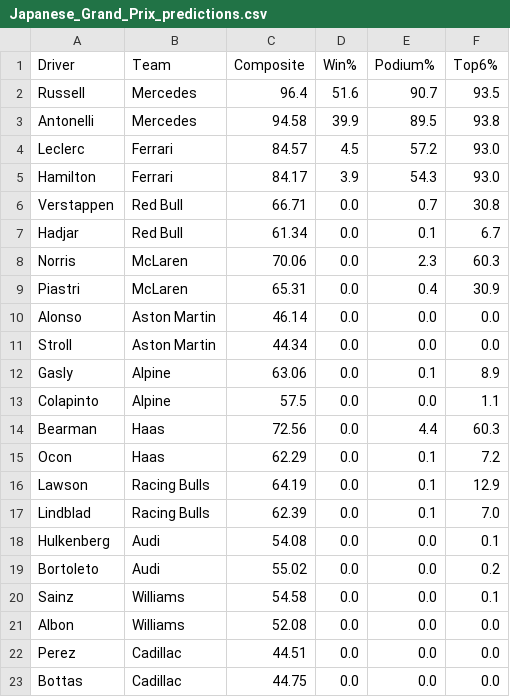
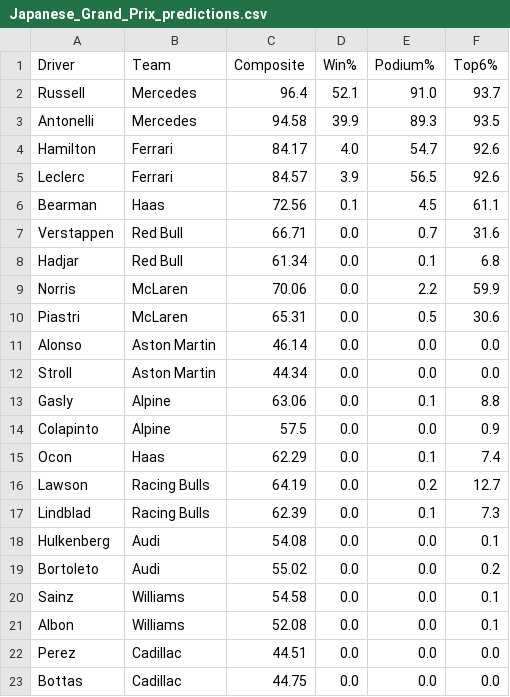
Before and after one commit to singhabhitej/f1-betting-model, a CSV file: output/Japanese_Grand_Prix_predictions.csv, drawn as a sheet.

```diff
--- a/output/Japanese_Grand_Prix_predictions.csv
+++ b/output/Japanese_Grand_Prix_predictions.csv
@@ -1,18 +1,18 @@
 Driver,Team,Composite,Win%,Podium%,Top6%
-Russell,Mercedes,96.4,51.6,90.7,93.5
-Antonelli,Mercedes,94.58,39.9,89.5,93.8
-Leclerc,Ferrari,84.57,4.5,57.2,93.0
-Hamilton,Ferrari,84.17,3.9,54.3,93.0
-Verstappen,Red Bull,66.71,0.0,0.7,30.8
-Hadjar,Red Bull,61.34,0.0,0.1,6.7
-Norris,McLaren,70.06,0.0,2.3,60.3
-Piastri,McLaren,65.31,0.0,0.4,30.9
+Russell,Mercedes,96.4,52.1,91.0,93.7
+Antonelli,Mercedes,94.58,39.9,89.3,93.5
+Hamilton,Ferrari,84.17,4.0,54.7,92.6
+Leclerc,Ferrari,84.57,3.9,56.5,92.6
+Bearman,Haas,72.56,0.1,4.5,61.1
+Verstappen,Red Bull,66.71,0.0,0.7,31.6
+Hadjar,Red Bull,61.34,0.0,0.1,6.8
+Norris,McLaren,70.06,0.0,2.2,59.9
+Piastri,McLaren,65.31,0.0,0.5,30.6
 Alonso,Aston Martin,46.14,0.0,0.0,0.0
 Stroll,Aston Martin,44.34,0.0,0.0,0.0
-Gasly,Alpine,63.06,0.0,0.1,8.9
-Colapinto,Alpine,57.5,0.0,0.0,1.1
-Bearman,Haas,72.56,0.0,4.4,60.3
-Ocon,Haas,62.29,0.0,0.1,7.2
-Lawson,Racing Bulls,64.19,0.0,0.1,12.9
-Lindblad,Racing Bulls,62.39,0.0,0.1,7.0
+Gasly,Alpine,63.06,0.0,0.1,8.8
+Colapinto,Alpine,57.5,0.0,0.0,0.9
+Ocon,Haas,62.29,0.0,0.1,7.4
+Lawson,Racing Bulls,64.19,0.0,0.2,12.7
+Lindblad,Racing Bulls,62.39,0.0,0.1,7.3
 Hulkenberg,Audi,54.08,0.0,0.0,0.1
@@ -20,3 +20,3 @@ Bortoleto,Audi,55.02,0.0,0.0,0.2
 Sainz,Williams,54.58,0.0,0.0,0.1
-Albon,Williams,52.08,0.0,0.0,0.0
+Albon,Williams,52.08,0.0,0.0,0.1
 Perez,Cadillac,44.51,0.0,0.0,0.0
```
Also changed, not shown: 1 other file.
